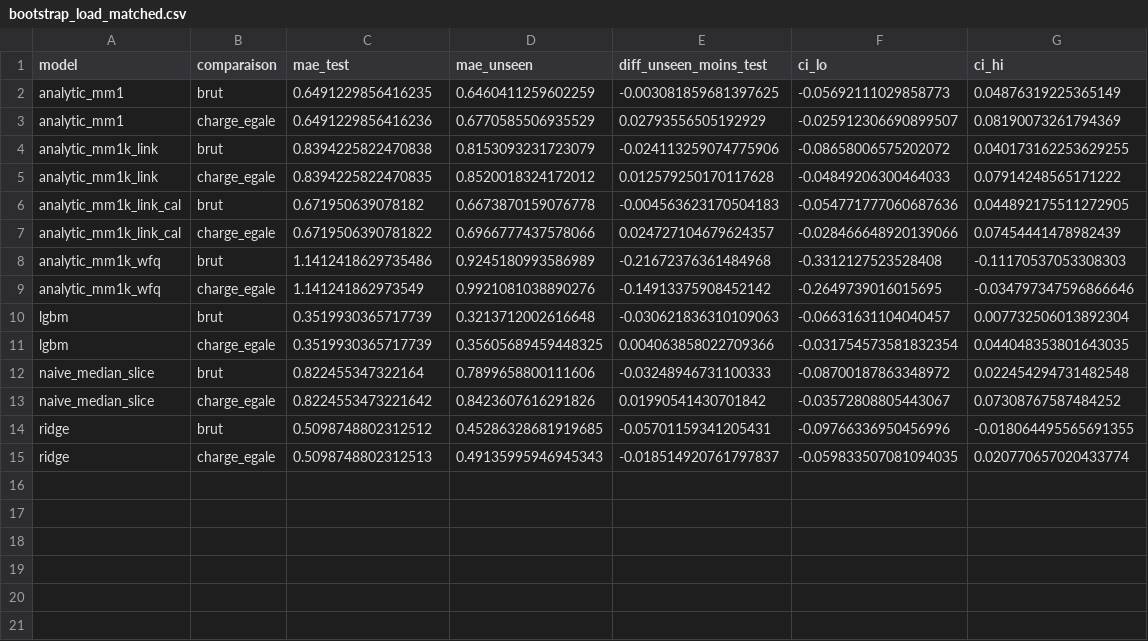
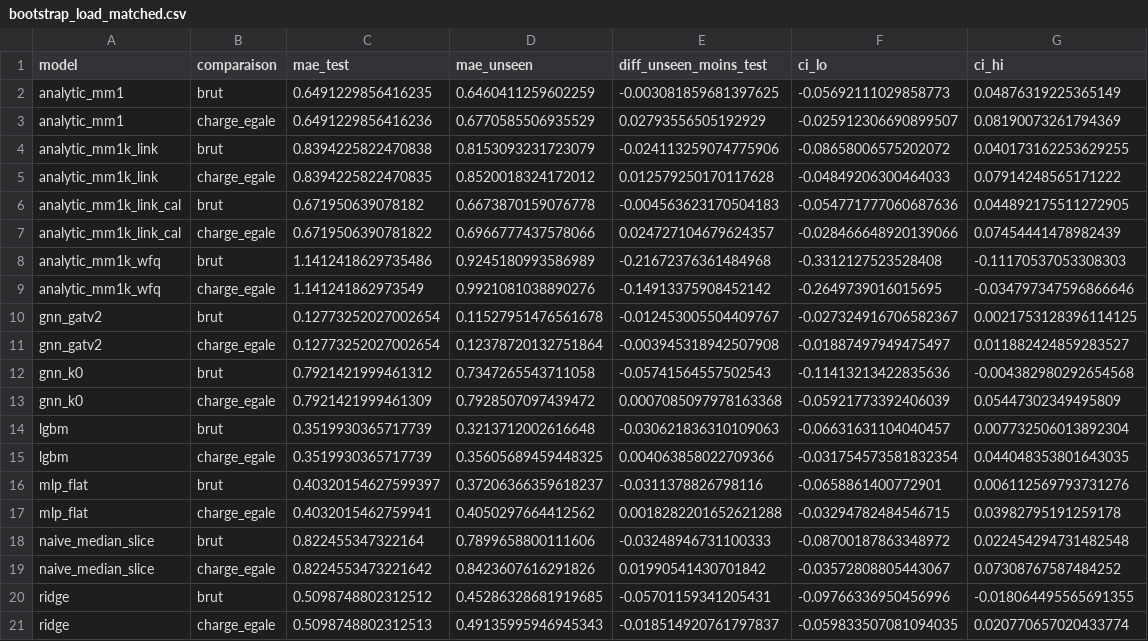
Before and after one commit to SouhailBourhim/b5g-network-slicing-gnn, a CSV file: results/bootstrap_load_matched.csv, drawn as a sheet; the diff names each change by its address in the sheet, - before the commit and + after, or states it on an @@ line.

Commit message:
C4: bootstrap et tableau final avec GNN, MLP plat, ablation K=0

```diff
--- a/results/bootstrap_load_matched.csv
+++ b/results/bootstrap_load_matched.csv
+row 10: gnn_gatv2 | brut | 0.12773252027002654 | 0.11527951476561678 | -0.012453005504409767 | -0.027324916706582367 | 0.0021753128396114125
+row 11: gnn_gatv2 | charge_egale | 0.12773252027002654 | 0.12378720132751864 | -0.003945318942507908 | -0.01887497949475497 | 0.011882424859283527
+row 12: gnn_k0 | brut | 0.7921421999461312 | 0.7347265543711058 | -0.05741564557502543 | -0.11413213422835636 | -0.004382980292654568
+row 13: gnn_k0 | charge_egale | 0.7921421999461309 | 0.7928507097439472 | 0.0007085097978163368 | -0.05921773392406039 | 0.05447302349495809
+row 16: mlp_flat | brut | 0.40320154627599397 | 0.37206366359618237 | -0.0311378826798116 | -0.0658861400772901 | 0.006112569793731276
+row 17: mlp_flat | charge_egale | 0.4032015462759941 | 0.4050297664412562 | 0.0018282201652621288 | -0.03294782484546715 | 0.03982795191259178
```
Also changed, not shown: 4 other files.
